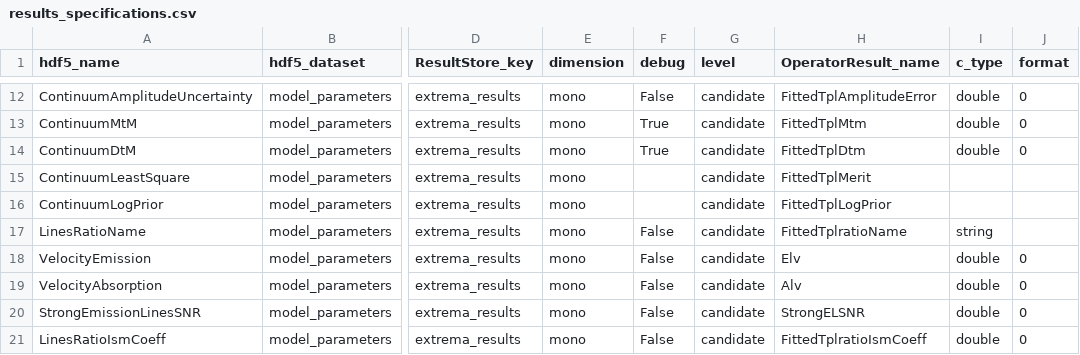
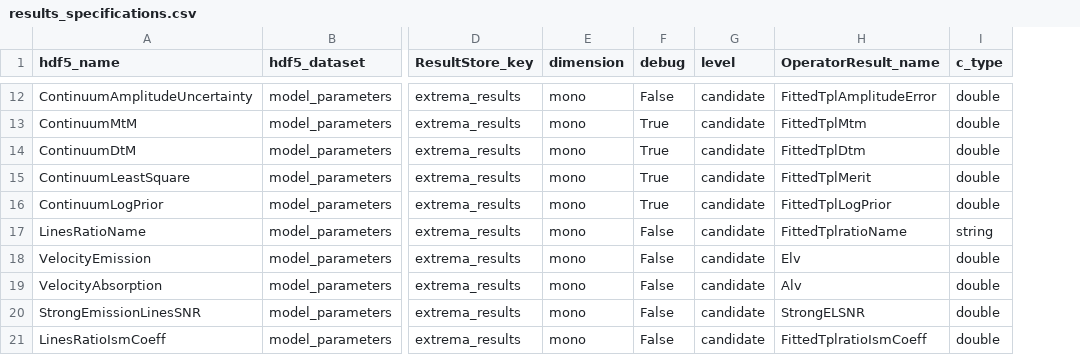
Before and after one commit to Subaru-PFS/drp_1d, a CSV file: pylibamazed/auxdir/pylibamazed/results_specifications.csv, drawn as a sheet; only a part is shown, gaps mark what is left out; removed rows and columns are numbered as before the commit, all else as after; the diff covers the shown part only; the diff names each change by its address in the sheet, - before the commit and + after, or states it on an @@ line.

```diff
--- a/pylibamazed/auxdir/pylibamazed/results_specifications.csv
+++ b/pylibamazed/auxdir/pylibamazed/results_specifications.csv
-column J (format), rows 12-21: 0 | 0 | 0 |  |  |  | 0 | 0 | 0 | 0
-F15:F16 (debug): (empty)
+F15:F16 (debug): True
-I15:I16 (c_type): (empty)
+I15:I16 (c_type): double
```
Also changed, not shown: 8 added rows, 2 removed rows and 5 edited cells elsewhere in this file, pylibamazed/auxdir/pylibamazed/results_specifications_wip.csv, 2 other files.
